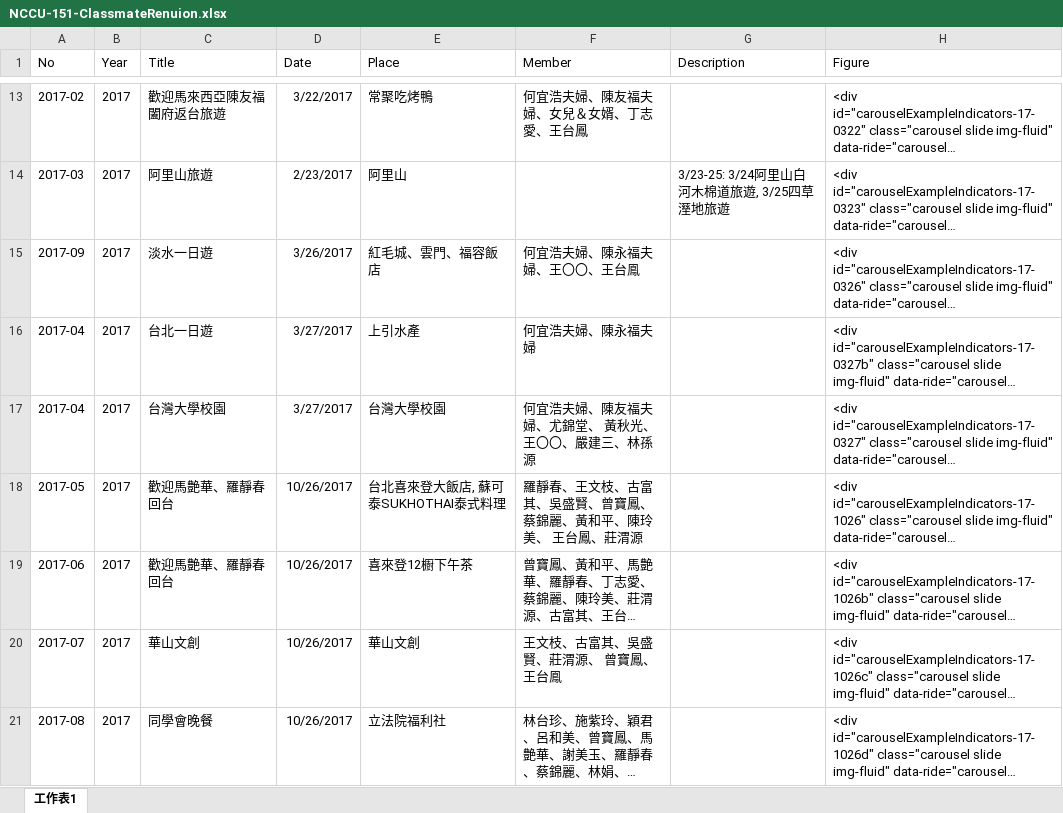
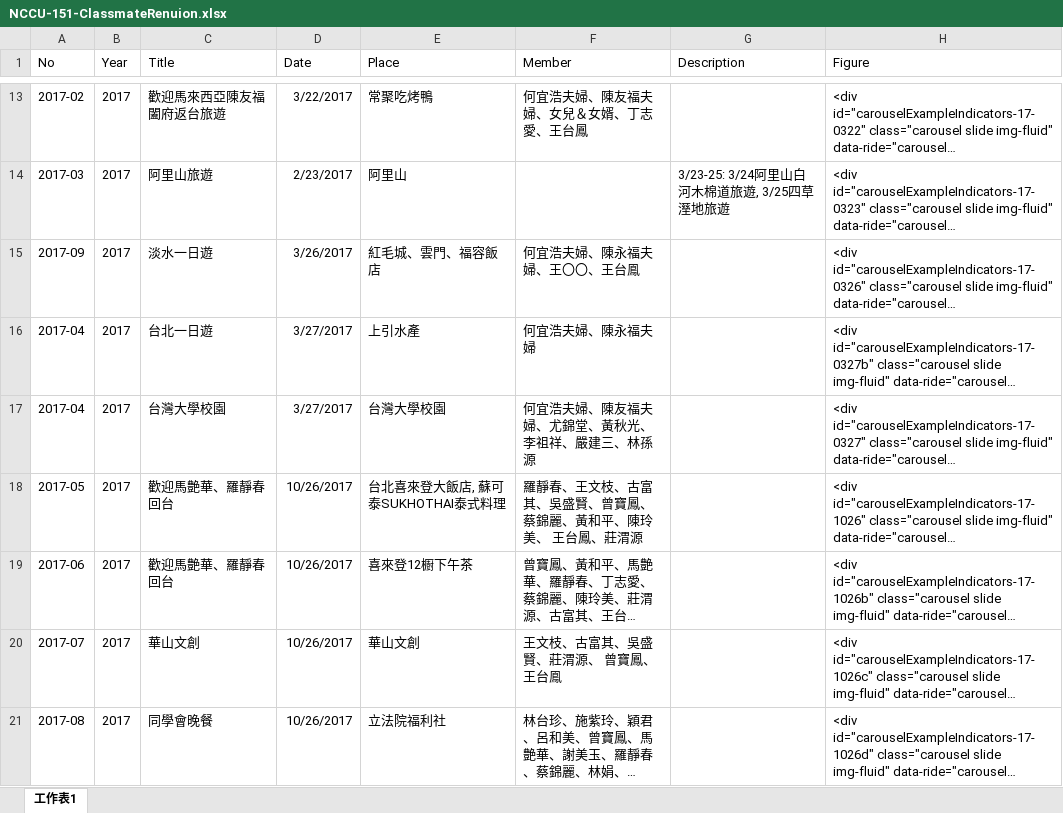
Before and after one commit to TCWang/NCCUBkAlumni, an Excel workbook: db/NCCU-151-ClassmateRenuion.xlsx, sheet 工作表1, drawn as a sheet; only a part is shown, gaps mark what is left out; long unchanged cells end in …; values as stored, in another font and other column widths than the file's, no borders; the diff names each change by its address in the sheet, - before the commit and + after, or states it on an @@ line.

```diff
--- a/db/NCCU-151-ClassmateRenuion.xlsx (sheet 工作表1)
+++ b/db/NCCU-151-ClassmateRenuion.xlsx (sheet 工作表1)
-F17 (Member): 何宜浩夫婦、陳友福夫婦、尤錦堂、 黃秋光、王〇〇、嚴建三、林孫源
+F17 (Member): 何宜浩夫婦、陳友福夫婦、尤錦堂、黃秋光、李祖祥、嚴建三、林孫源
```
Also changed, not shown: 1 other file.
